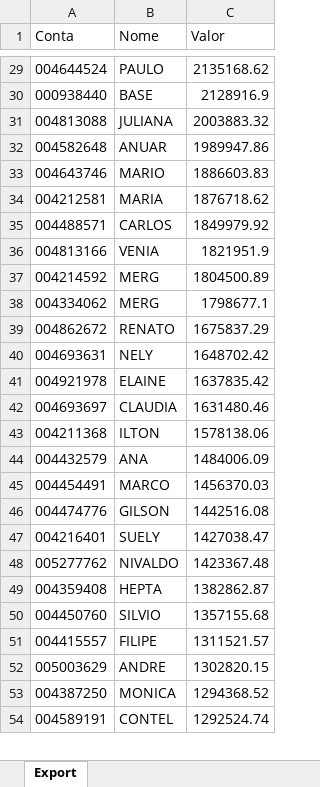
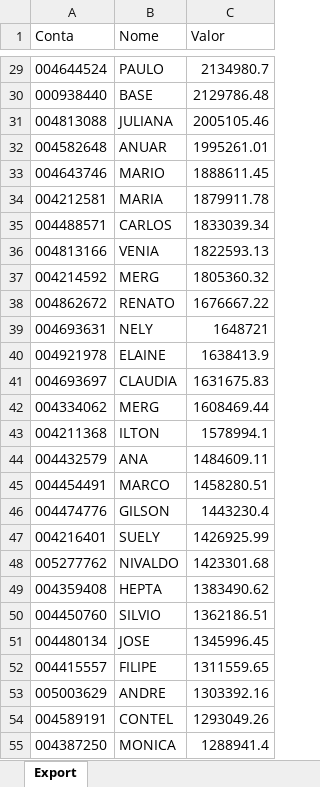
Before and after one commit to lauroteles/app_mesa_de_opera-es_corrigido, an Excel workbook: PL Total.xlsx, sheet Export, drawn as a sheet; only a part is shown, gaps mark what is left out; values as stored, in another font and other column widths than the file's, no borders; removed rows and columns are numbered as before the commit, all else as after; the diff covers the shown part only; the diff names each change by its address in the sheet, - before the commit and + after, or states it on an @@ line.

```diff
--- a/PL Total.xlsx (sheet Export)
+++ b/PL Total.xlsx (sheet Export)
-C29 (Valor): 2135168.62
+C29 (Valor): 2134980.7
-C30 (Valor): 2128916.9
+C30 (Valor): 2129786.48
-C31 (Valor): 2003883.32
+C31 (Valor): 2005105.46
-C32 (Valor): 1989947.86
+C32 (Valor): 1995261.01
-C33 (Valor): 1886603.83
+C33 (Valor): 1888611.45
-C34 (Valor): 1876718.62
+C34 (Valor): 1879911.78
-C35 (Valor): 1849979.92
+C35 (Valor): 1833039.34
-C36 (Valor): 1821951.9
+C36 (Valor): 1822593.13
-C37 (Valor): 1804500.89
+C37 (Valor): 1805360.32
-row 38: 004334062 | MERG | 1798677.1
-C38 (Valor): 1675837.29
+C38 (Valor): 1676667.22
-C39 (Valor): 1648702.42
+C39 (Valor): 1648721
-C40 (Valor): 1637835.42
+C40 (Valor): 1638413.9
-C41 (Valor): 1631480.46
+C41 (Valor): 1631675.83
+row 42: 004334062 | MERG | 1608469.44
-C43 (Valor): 1578138.06
+C43 (Valor): 1578994.1
-C44 (Valor): 1484006.09
+C44 (Valor): 1484609.11
-C45 (Valor): 1456370.03
+C45 (Valor): 1458280.51
-C46 (Valor): 1442516.08
+C46 (Valor): 1443230.4
-C47 (Valor): 1427038.47
+C47 (Valor): 1426925.99
-C48 (Valor): 1423367.48
+C48 (Valor): 1423301.68
-C49 (Valor): 1382862.87
+C49 (Valor): 1383490.62
-C50 (Valor): 1357155.68
+C50 (Valor): 1362186.51
+row 51: 004480134 | JOSE | 1345996.45
-C52 (Valor): 1311521.57
+C52 (Valor): 1311559.65
-C53 (Valor): 1302820.15
+C53 (Valor): 1303392.16
-row 53: 004387250 | MONICA | 1294368.52
-C54 (Valor): 1292524.74
+C54 (Valor): 1293049.26
+row 55: 004387250 | MONICA | 1288941.4
```
Also changed, not shown: 36 added rows, 44 removed rows and 460 edited cells elsewhere in this sheet, Saldo.xlsx.
